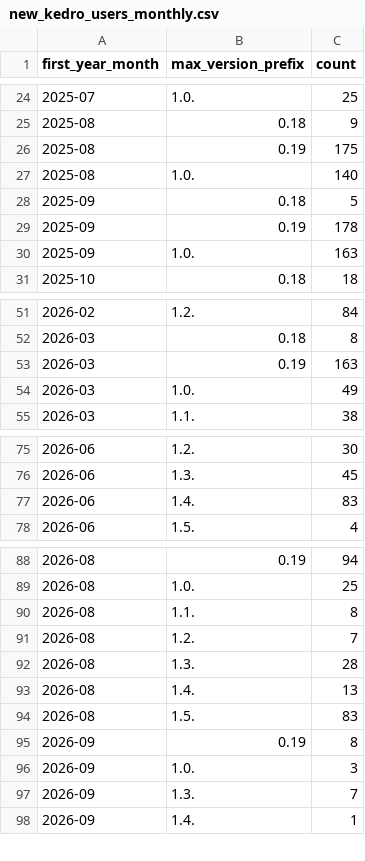
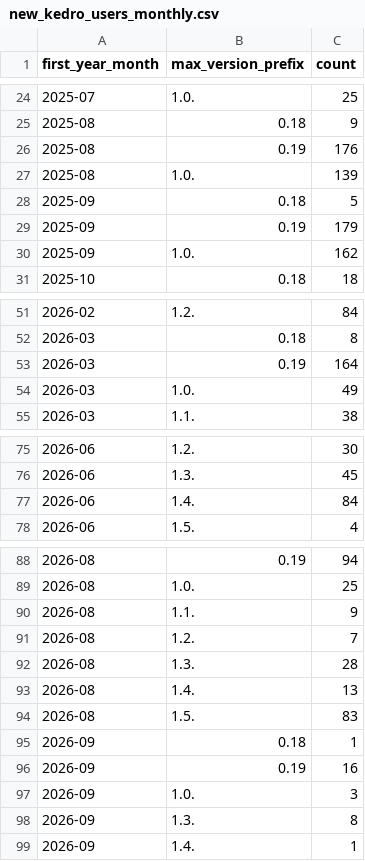
Before and after one commit to kedro-org/kedro-pycafe-data, a CSV file: data/02_intermediate/new_kedro_users_monthly.csv, drawn as a sheet; only a part is shown, gaps mark what is left out.

```diff
--- a/data/02_intermediate/new_kedro_users_monthly.csv
+++ b/data/02_intermediate/new_kedro_users_monthly.csv
@@ -25,7 +25,7 @@
 "2025-08","0.18",9
-"2025-08","0.19",175
-"2025-08","1.0.",140
+"2025-08","0.19",176
+"2025-08","1.0.",139
 "2025-09","0.18",5
-"2025-09","0.19",178
-"2025-09","1.0.",163
+"2025-09","0.19",179
+"2025-09","1.0.",162
 "2025-10","0.18",18
@@ -52,3 +52,3 @@
 "2026-03","0.18",8
-"2026-03","0.19",163
+"2026-03","0.19",164
 "2026-03","1.0.",49
@@ -76,3 +76,3 @@
 "2026-06","1.3.",45
-"2026-06","1.4.",83
+"2026-06","1.4.",84
 "2026-06","1.5.",4
@@ -89,3 +89,3 @@
 "2026-08","1.0.",25
-"2026-08","1.1.",8
+"2026-08","1.1.",9
 "2026-08","1.2.",7
@@ -94,5 +94,6 @@
 "2026-08","1.5.",83
-"2026-09","0.19",8
+"2026-09","0.18",1
+"2026-09","0.19",16
 "2026-09","1.0.",3
-"2026-09","1.3.",7
+"2026-09","1.3.",8
 "2026-09","1.4.",1
```
Also changed, not shown: data/02_intermediate/builder_events_monthly.csv, data/02_intermediate/cohort_retention.csv, 7 other files.
